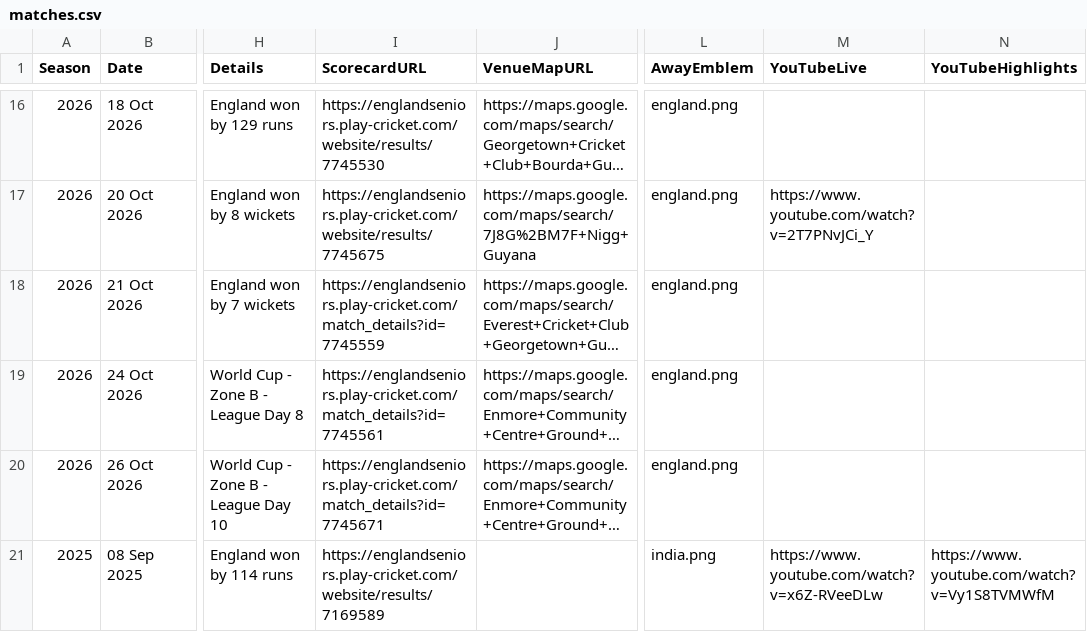
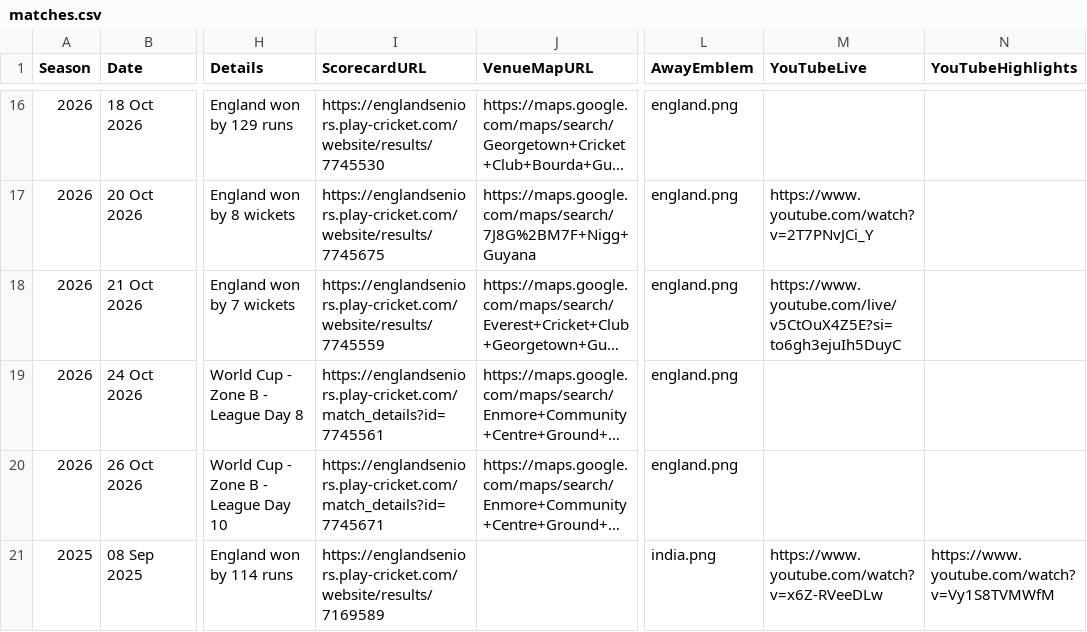
Before and after one commit to Eng40sCricket/eng40s-website, a CSV file: assets/data/matches.csv, drawn as a sheet; only a part is shown, gaps mark what is left out; long unchanged cells end in …; the diff names each change by its address in the sheet, - before the commit and + after, or states it on an @@ line.

Commit message:
Match admin: result for Pakistan Over 40s v England Over 40s (21 Oct 2026) — Win

```diff
--- a/assets/data/matches.csv
+++ b/assets/data/matches.csv
-I18 (ScorecardURL): https://englandseniors.play-cricket.com/match_details?id=7745559
+I18 (ScorecardURL): https://englandseniors.play-cricket.com/website/results/7745559
-M18 (YouTubeLive): (empty)
+M18 (YouTubeLive): https://www.youtube.com/live/v5CtOuX4Z5E?si=to6gh3ejuIh5DuyC
```
